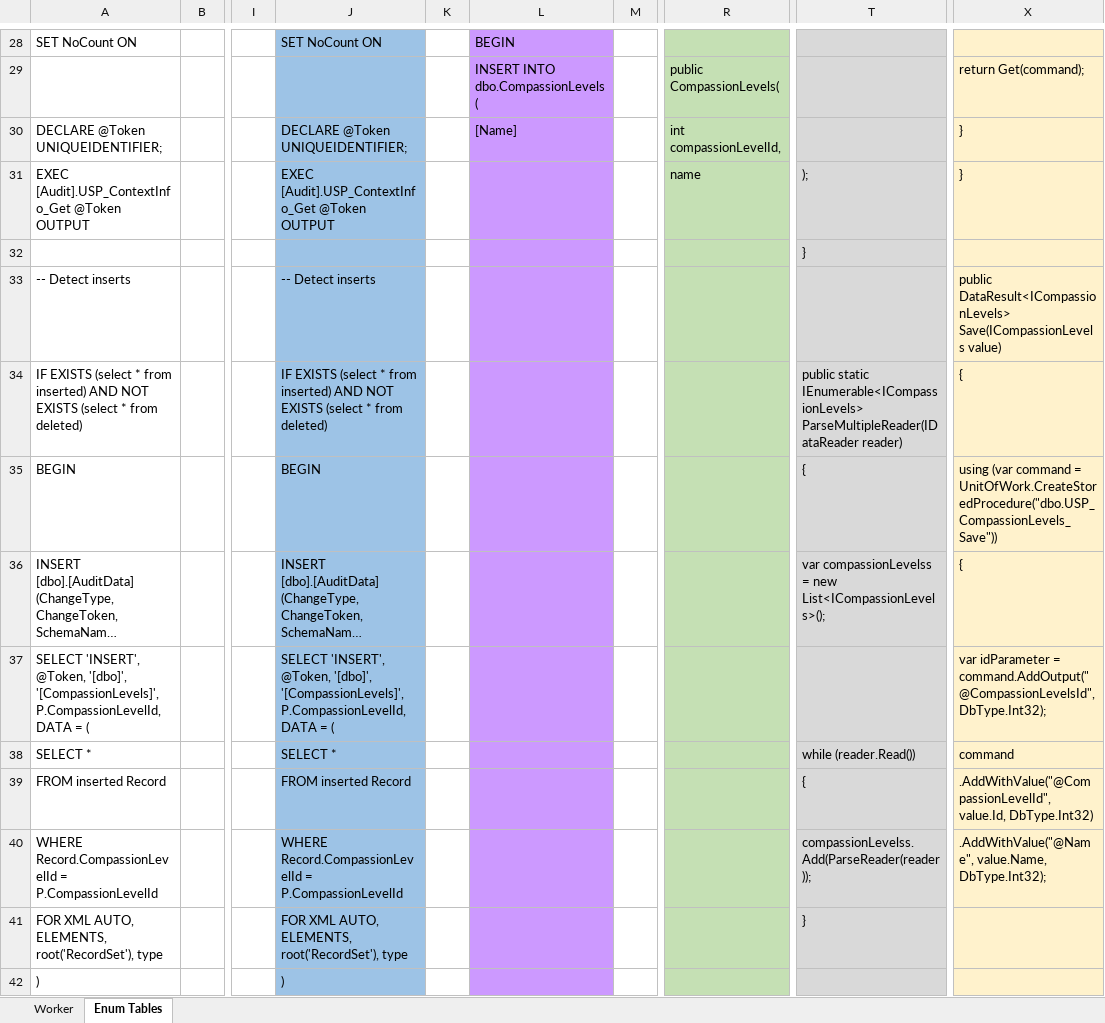
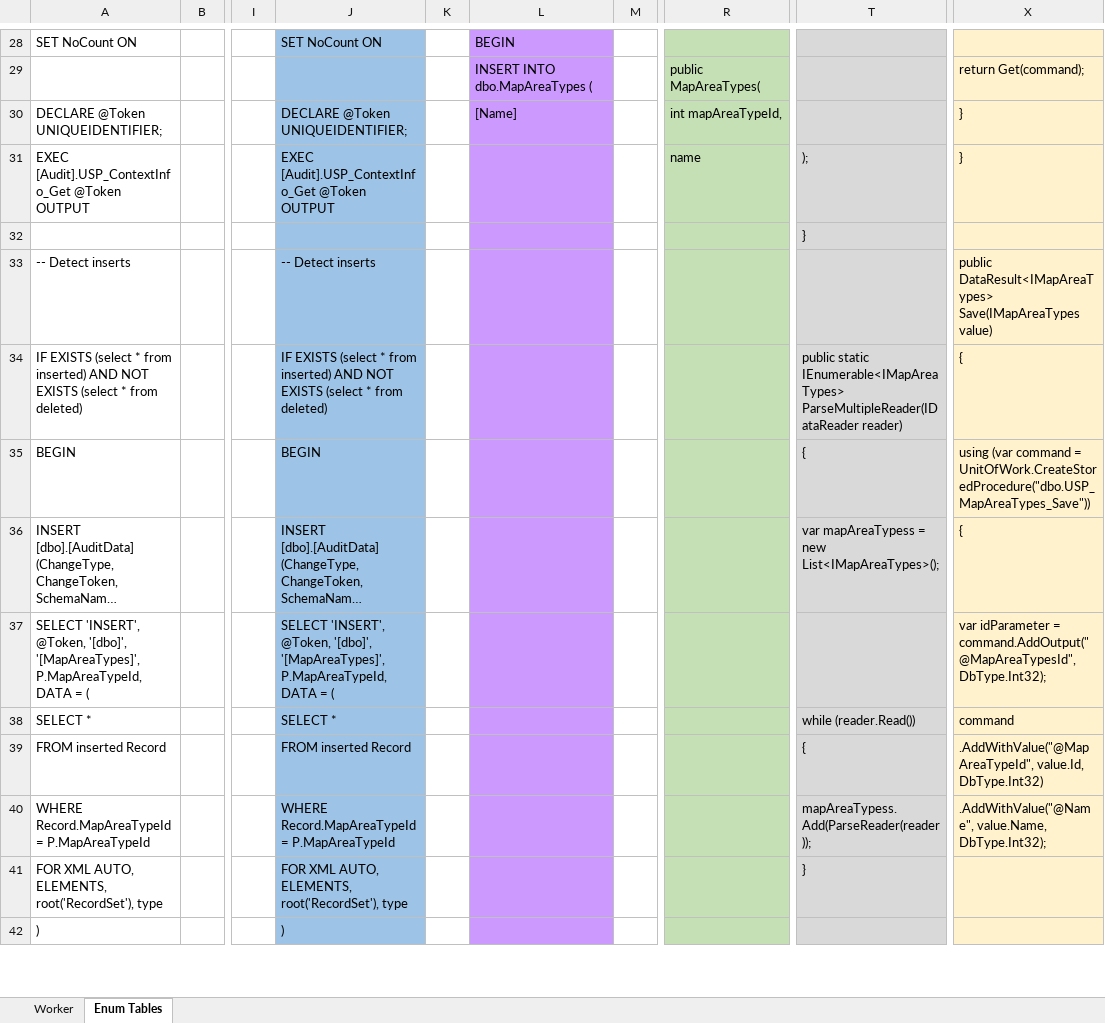
Before and after one commit to dangerworm/DungeonsAndDragons, an Excel workbook: Table Creator.xlsx, sheet Enum Tables, drawn as a sheet; only a part is shown, gaps mark what is left out; long unchanged cells end in …; values as stored, in another font and other column widths than the file's, no borders; removed rows and columns are numbered as before the commit, all else as after; rows hold the shown columns only; the diff covers the shown part only; the diff names each change by its address in the sheet, - before the commit and + after, or states it on an @@ line.

Commit message:
Added map areas and shops.

```diff
--- a/Table Creator.xlsx (sheet Enum Tables)
+++ b/Table Creator.xlsx (sheet Enum Tables)
-L29: INSERT INTO dbo.CompassionLevels (
+L29: INSERT INTO dbo.MapAreaTypes (
-R29: public CompassionLevels(
+R29: public MapAreaTypes(
-R30: int compassionLevelId,
+R30: int mapAreaTypeId,
-X33: public DataResult<ICompassionLevels> Save(ICompassionLevels value)
+X33: public DataResult<IMapAreaTypes> Save(IMapAreaTypes value)
-T34: public static IEnumerable<ICompassionLevels> ParseMultipleReader(IDataReader reader)
+T34: public static IEnumerable<IMapAreaTypes> ParseMultipleReader(IDataReader reader)
-X35: …command = UnitOfWork.CreateStoredProcedure("dbo.USP_CompassionLevels_Save"))
+X35: …command = UnitOfWork.CreateStoredProcedure("dbo.USP_MapAreaTypes_Save"))
-T36: var compassionLevelss = new List<ICompassionLevels>();
+T36: var mapAreaTypess = new List<IMapAreaTypes>();
-row 37: SELECT 'INSERT', @Token, '[dbo]', '[CompassionLevels]', P.CompassionLevelId, DATA = ( |  |  | SELECT 'INSERT', @Token, '[dbo]', '[CompassionLevels]', P.CompassionLevelId, DATA = ( |  |  |  |  |  | var idParameter = command.AddOutput("@CompassionLevelsId", DbType.Int32);
+row 37: SELECT 'INSERT', @Token, '[dbo]', '[MapAreaTypes]', P.MapAreaTypeId, DATA = ( |  |  | SELECT 'INSERT', @Token, '[dbo]', '[MapAreaTypes]', P.MapAreaTypeId, DATA = ( |  |  |  |  |  | var idParameter = command.AddOutput("@MapAreaTypesId", DbType.Int32);
-X39: .AddWithValue("@CompassionLevelId", value.Id, DbType.Int32)
+X39: .AddWithValue("@MapAreaTypeId", value.Id, DbType.Int32)
-A40: WHERE Record.CompassionLevelId = P.CompassionLevelId
+A40: WHERE Record.MapAreaTypeId = P.MapAreaTypeId
-J40: WHERE Record.CompassionLevelId = P.CompassionLevelId
+J40: WHERE Record.MapAreaTypeId = P.MapAreaTypeId
-T40: compassionLevelss.Add(ParseReader(reader));
+T40: mapAreaTypess.Add(ParseReader(reader));
```
Also changed, not shown: 2 added rows, 2 removed rows and 42 edited cells elsewhere in this sheet, sheet Worker, formulas that keep their value, hidden cells, 6 other files.
